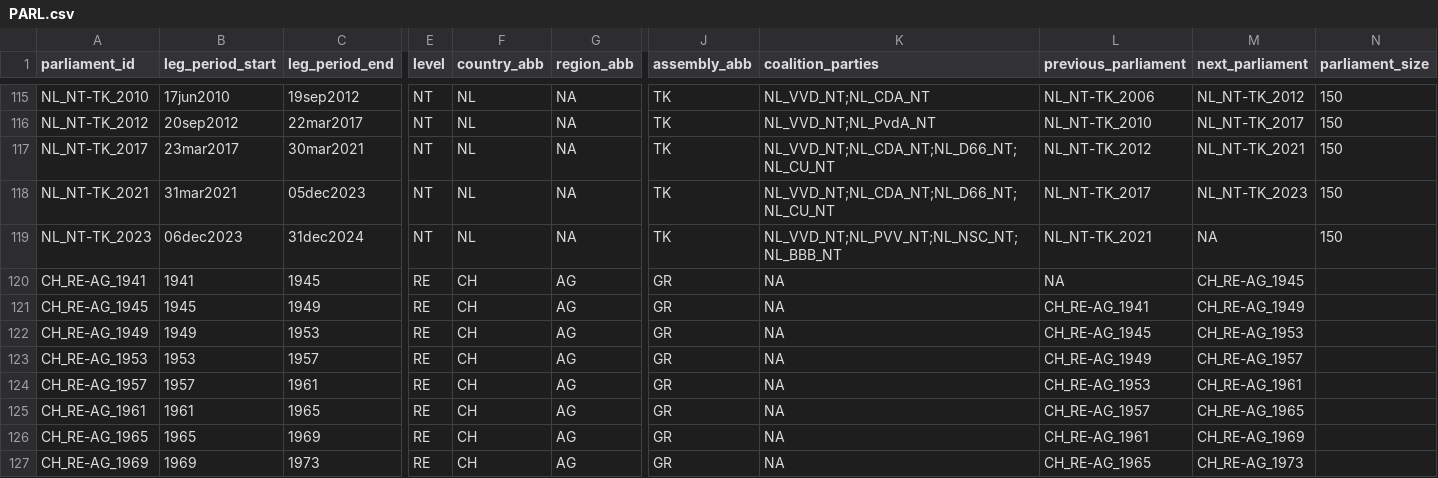
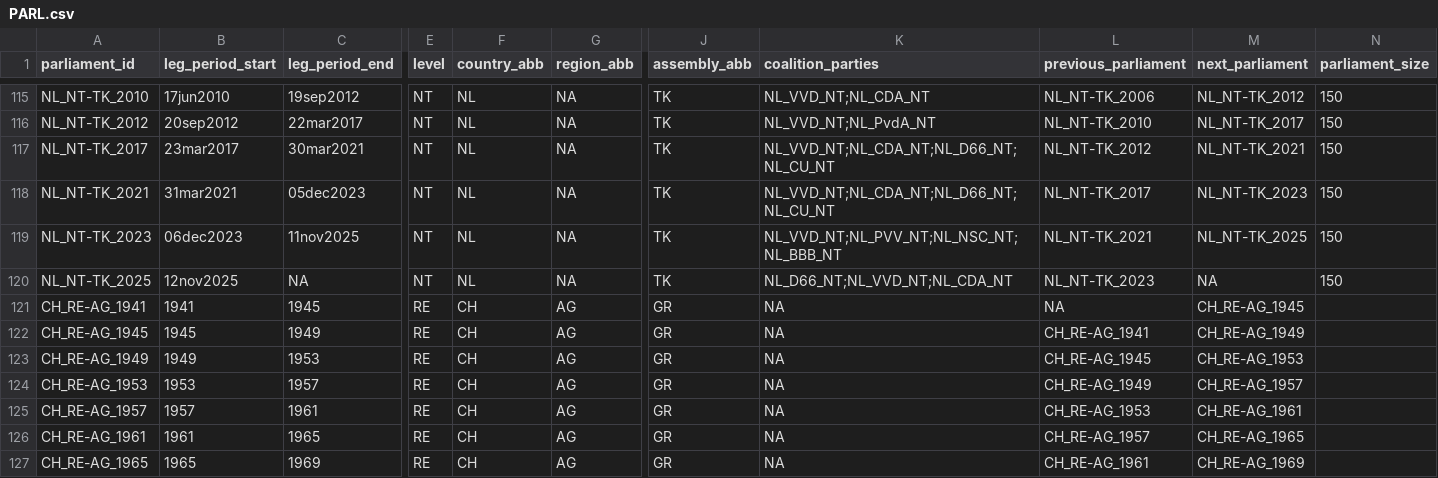
Before and after one commit to TomasZwinkels/PCCdata, a CSV file: PARL.csv, drawn as a sheet; only a part is shown, gaps mark what is left out; the shorter side is filled out with more unchanged rows; rows hold the shown columns only; the diff names each change by its address in the sheet, - before the commit and + after, or states it on an @@ line.

```diff
--- a/PARL.csv
+++ b/PARL.csv
-C119 (leg_period_end): 31dec2024
+C119 (leg_period_end): 11nov2025
-M119 (next_parliament): NA
+M119 (next_parliament): NL_NT-TK_2025
+row 120: NL_NT-TK_2025 | 12nov2025 | NA | NT | NL | NA | TK | NL_D66_NT;NL_VVD_NT;NL_CDA_NT | NL_NT-TK_2023 | NA | 150
```
Also changed, not shown: 1 other file.
